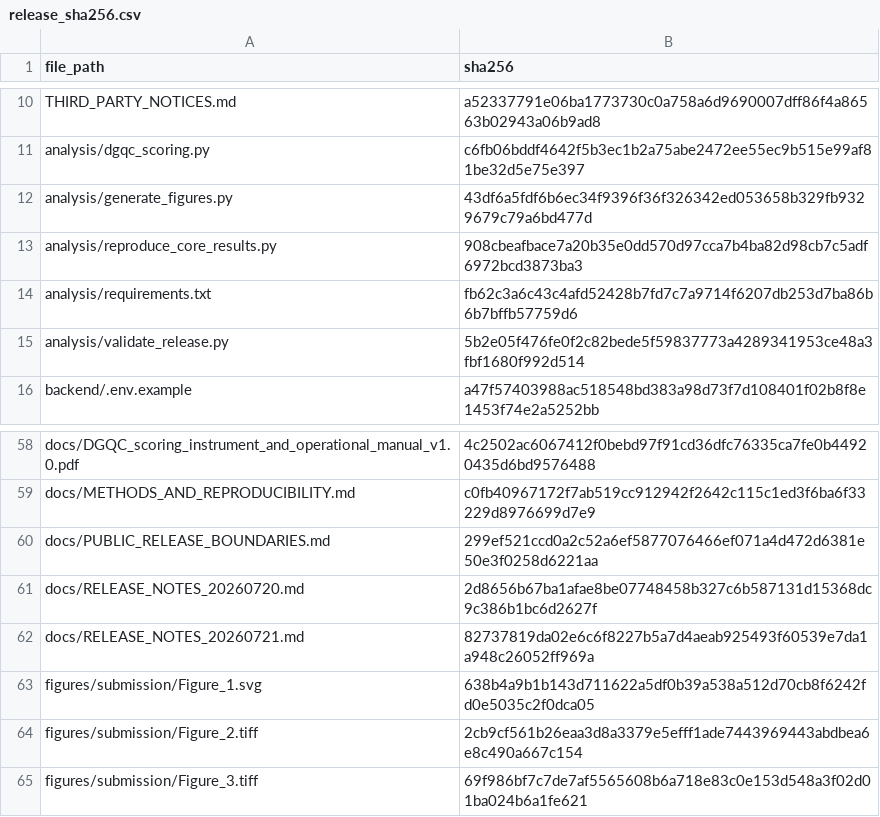
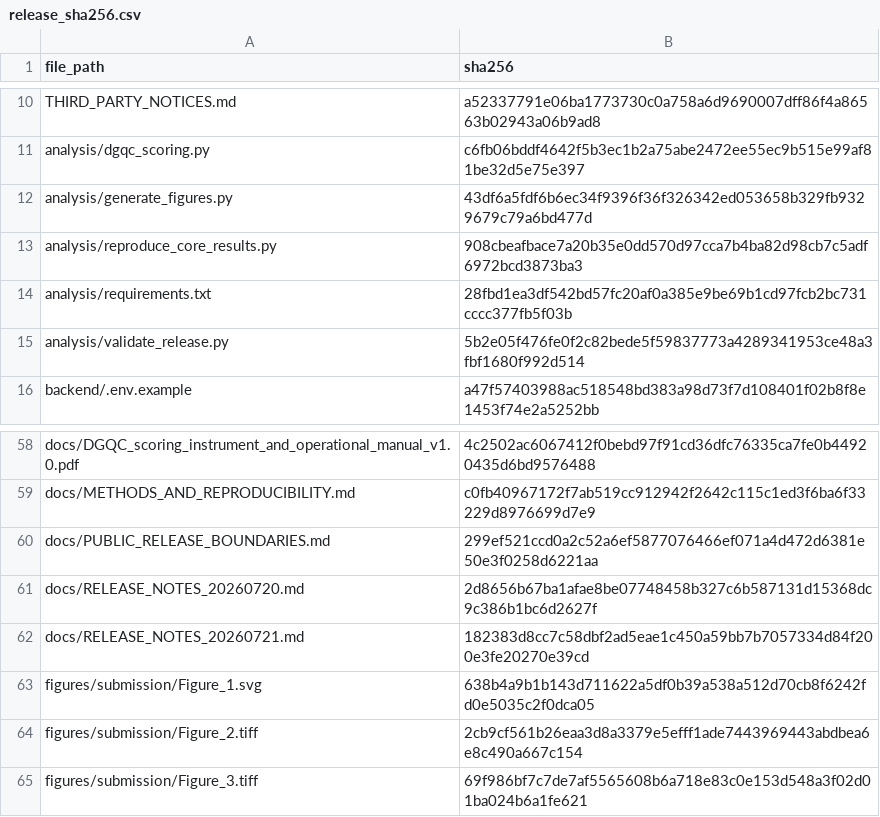
Before and after one commit to wang177777/OpenSAGE, a CSV file: data/manifests/release_sha256.csv, drawn as a sheet; only a part is shown, gaps mark what is left out.

```diff
--- a/data/manifests/release_sha256.csv
+++ b/data/manifests/release_sha256.csv
@@ -13,3 +13,3 @@ analysis/generate_figures.py,43df6a5fdf6b6ec34f9396f36f326342ed053658b329fb93296
 analysis/reproduce_core_results.py,908cbeafbace7a20b35e0dd570d97cca7b4ba82d98cb7c5adf6972bcd3873ba3
-analysis/requirements.txt,fb62c3a6c43c4afd52428b7fd7c7a9714f6207db253d7ba86b6b7bffb57759d6
+analysis/requirements.txt,28fbd1ea3df542bd57fc20af0a385e9be69b1cd97fcb2bc731cccc377fb5f03b
 analysis/validate_release.py,5b2e05f476fe0f2c82bede5f59837773a4289341953ce48a3fbf1680f992d514
@@ -61,3 +61,3 @@ docs/PUBLIC_RELEASE_BOUNDARIES.md,299ef521ccd0a2c52a6ef5877076466ef071a4d472d638
 docs/RELEASE_NOTES_20260720.md,2d8656b67ba1afae8be07748458b327c6b587131d15368dc9c386b1bc6d2627f
-docs/RELEASE_NOTES_20260721.md,82737819da02e6c6f8227b5a7d4aeab925493f60539e7da1a948c26052ff969a
+docs/RELEASE_NOTES_20260721.md,182383d8cc7c58dbf2ad5eae1c450a59bb7b7057334d84f200e3fe20270e39cd
 figures/submission/Figure_1.svg,638b4a9b1b143d711622a5df0b39a538a512d70cb8f6242fd0e5035c2f0dca05
```
Also changed, not shown: 2 other files.
